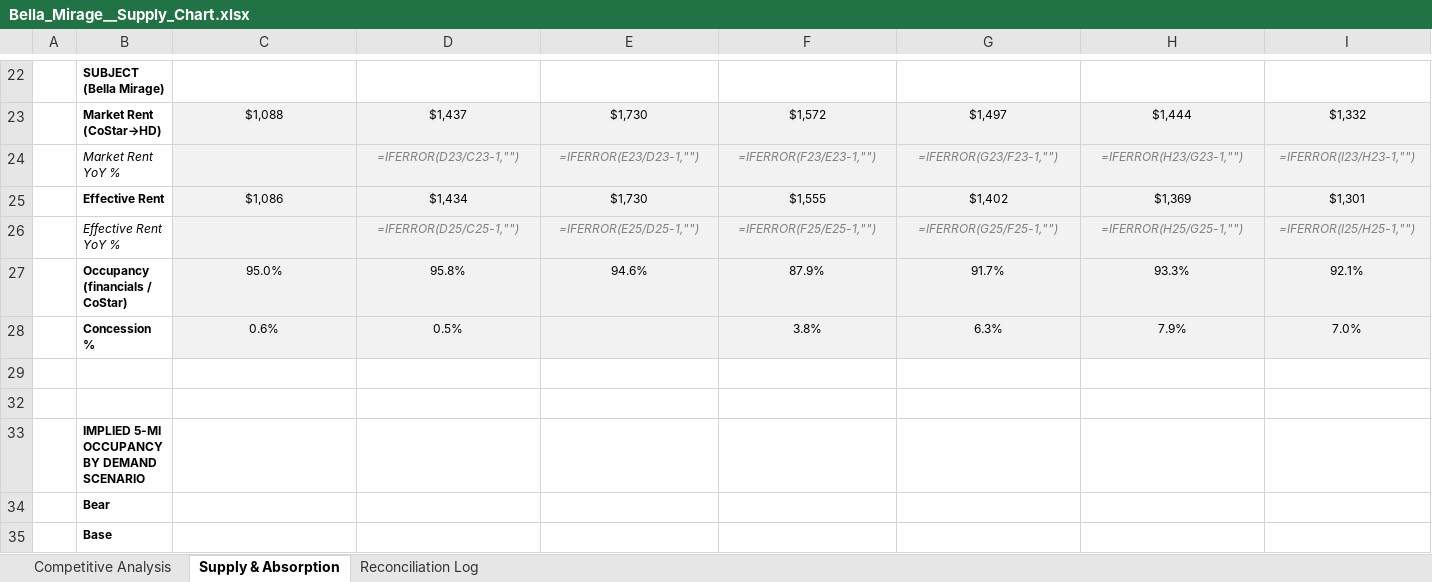
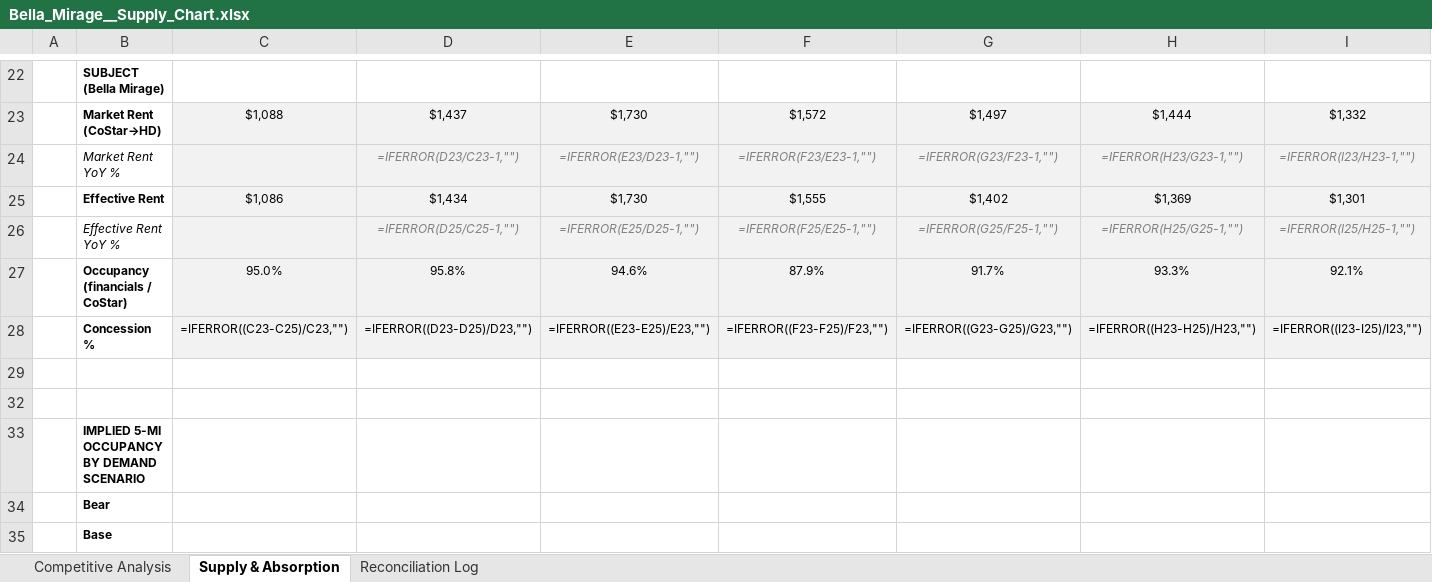
Before and after one commit to rich-f-ritter/Supply-Chart, an Excel workbook: output/Bella_Mirage__Supply_Chart.xlsx, sheet Supply & Absorption, drawn as a sheet; only a part is shown, gaps mark what is left out; values as stored, in another font and other column widths than the file's, no borders; formulas without a stored value are shown as written; removed rows and columns are numbered as before the commit, all else as after; rows hold the shown columns only; the diff names each change by its address in the sheet, - before the commit and + after, or states it on an @@ line.

```diff
--- a/output/Bella_Mirage__Supply_Chart.xlsx (sheet Supply & Absorption)
+++ b/output/Bella_Mirage__Supply_Chart.xlsx (sheet Supply & Absorption)
-row 28:  | Concession % | 0.6% | 0.5% |  | 3.8% | 6.3% | 7.9% | 7.0%
+row 28:  | Concession % | =IFERROR((C23-C25)/C23,"") | =IFERROR((D23-D25)/D23,"") | =IFERROR((E23-E25)/E23,"") | =IFERROR((F23-F25)/F23,"") | =IFERROR((G23-G25)/G23,"") | =IFERROR((H23-H25)/H23,"") | =IFERROR((I23-I25)/I23,"")
```
Also changed, not shown: output/Aura_Beacon_Island__Supply_Chart.xlsx, output/Canyon_Ridge__Supply_Chart.xlsx, 1 other file.
